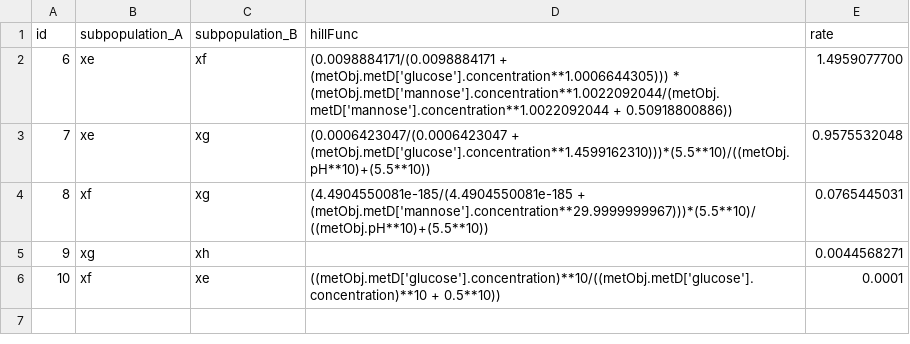
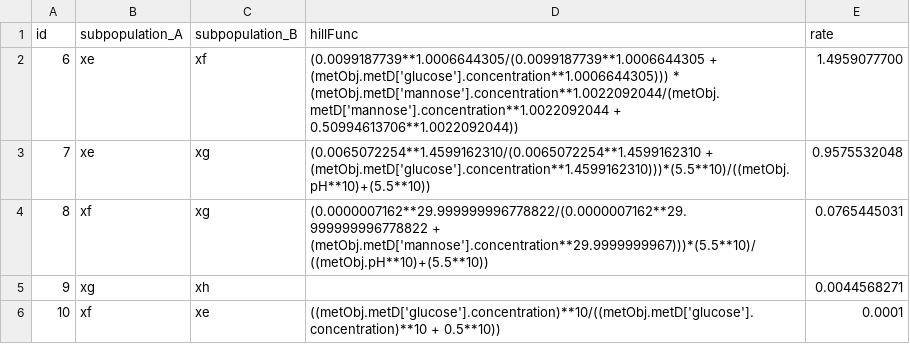
Before and after one commit to danielriosgarza/hungerGames_executables, a TSV file: files/templateTables/bt/subpopulations2subpopulations.tsv, drawn as a sheet.

Commit message:
Update subpopulations2subpopulations.tsv

```diff
--- a/files/templateTables/bt/subpopulations2subpopulations.tsv
+++ b/files/templateTables/bt/subpopulations2subpopulations.tsv
@@ -1,5 +1,5 @@
 id	subpopulation_A	subpopulation_B	hillFunc	rate
-6	xe	xf	(0.0098884171/(0.0098884171 + (metObj.metD['glucose'].concentration**1.0006644305))) * (metObj.metD['mannose'].concentration**1.0022092044/(metObj.metD['mannose'].concentration**1.0022092044 + 0.50918800886))	1.4959077700
-7	xe	xg	(0.0006423047/(0.0006423047 + (metObj.metD['glucose'].concentration**1.4599162310)))*(5.5**10)/((metObj.pH**10)+(5.5**10))	0.9575532048
-8	xf	xg	(4.4904550081e-185/(4.4904550081e-185 + (metObj.metD['mannose'].concentration**29.9999999967)))*(5.5**10)/((metObj.pH**10)+(5.5**10))	0.0765445031
+6	xe	xf	(0.0099187739**1.0006644305/(0.0099187739**1.0006644305 + (metObj.metD['glucose'].concentration**1.0006644305))) * (metObj.metD['mannose'].concentration**1.0022092044/(metObj.metD['mannose'].concentration**1.0022092044 + 0.50994613706**1.0022092044))	1.4959077700
+7	xe	xg	(0.0065072254**1.4599162310/(0.0065072254**1.4599162310 + (metObj.metD['glucose'].concentration**1.4599162310)))*(5.5**10)/((metObj.pH**10)+(5.5**10))	0.9575532048
+8	xf	xg	(0.0000007162**29.999999996778822/(0.0000007162**29.999999996778822 + (metObj.metD['mannose'].concentration**29.9999999967)))*(5.5**10)/((metObj.pH**10)+(5.5**10))	0.0765445031
 9	xg	xh	""	0.0044568271
```
